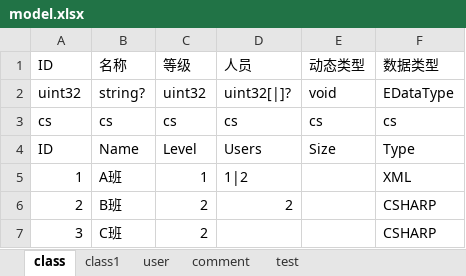
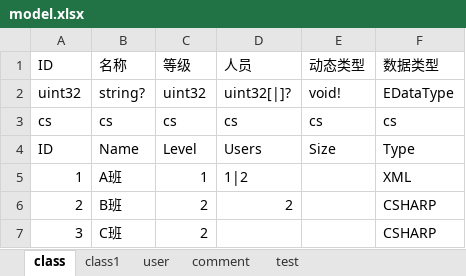
Before and after one commit to wingcd/go-xlsx-exporter, an Excel workbook: data/model.xlsx, sheet class, drawn as a sheet; values as stored, in another font and other column widths than the file's, no borders; the diff names each change by its address in the sheet, - before the commit and + after, or states it on an @@ line.

```diff
--- a/data/model.xlsx (sheet class)
+++ b/data/model.xlsx (sheet class)
-E2: void
+E2: void!
```
Also changed, not shown: sheet class1, sheet user, data/define.xlsx, 14 other files.
